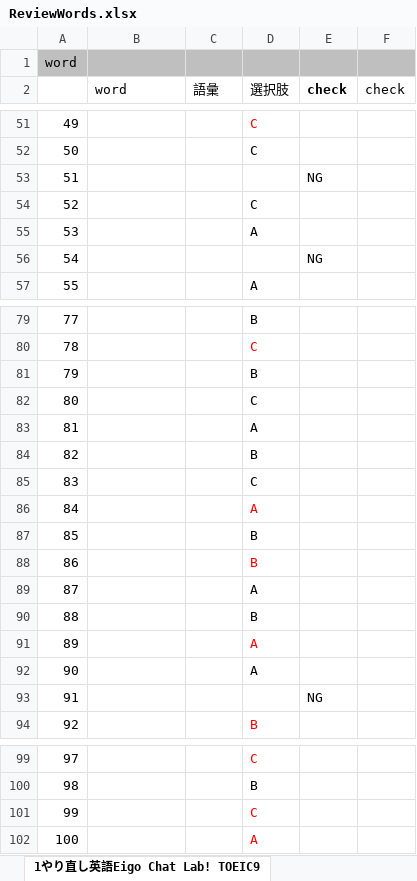
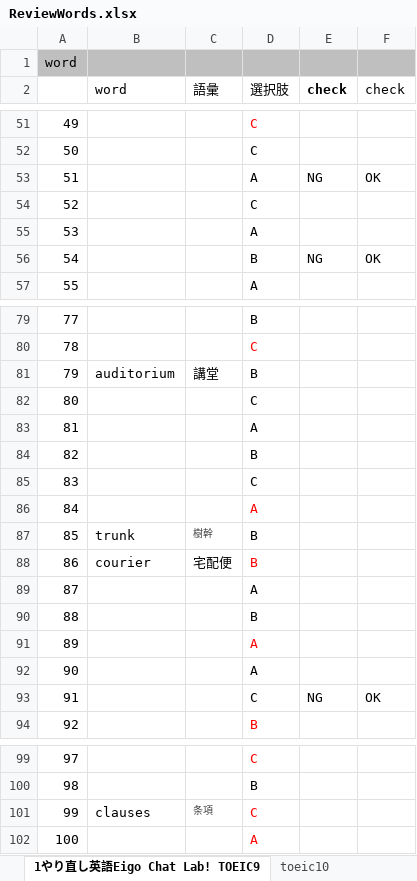
Before and after one commit to xiaohuihiui/EnglishLearnning, an Excel workbook: Toeic/part2/ReviewWords.xlsx, sheet 1やり直し英語Eigo Chat Lab! TOEIC9, drawn as a sheet; only a part is shown, gaps mark what is left out; values as stored, in another font and other column widths than the file's, no borders; the diff names each change by its address in the sheet, - before the commit and + after, or states it on an @@ line.

```diff
--- a/Toeic/part2/ReviewWords.xlsx (sheet 1やり直し英語Eigo Chat Lab! TOEIC9)
+++ b/Toeic/part2/ReviewWords.xlsx (sheet 1やり直し英語Eigo Chat Lab! TOEIC9)
+sheet tab: toeic10
-D53 (選択肢): (empty)
+D53 (選択肢): A
-F53 (check): (empty)
+F53 (check): OK
-D56 (選択肢): (empty)
+D56 (選択肢): B
-F56 (check): (empty)
+F56 (check): OK
-B81 (word): (empty)
+B81 (word): auditorium
-C81 (語彙): (empty)
+C81 (語彙): 講堂
-B87 (word): (empty)
+B87 (word): trunk
-C87 (語彙): (empty)
+C87 (語彙): 樹幹
-B88 (word): (empty)
+B88 (word): courier
-C88 (語彙): (empty)
+C88 (語彙): 宅配便
-D93 (選択肢): (empty)
+D93 (選択肢): C
-F93 (check): (empty)
+F93 (check): OK
-B101 (word): (empty)
+B101 (word): clauses
-C101 (語彙): (empty)
+C101 (語彙): 条項
```
